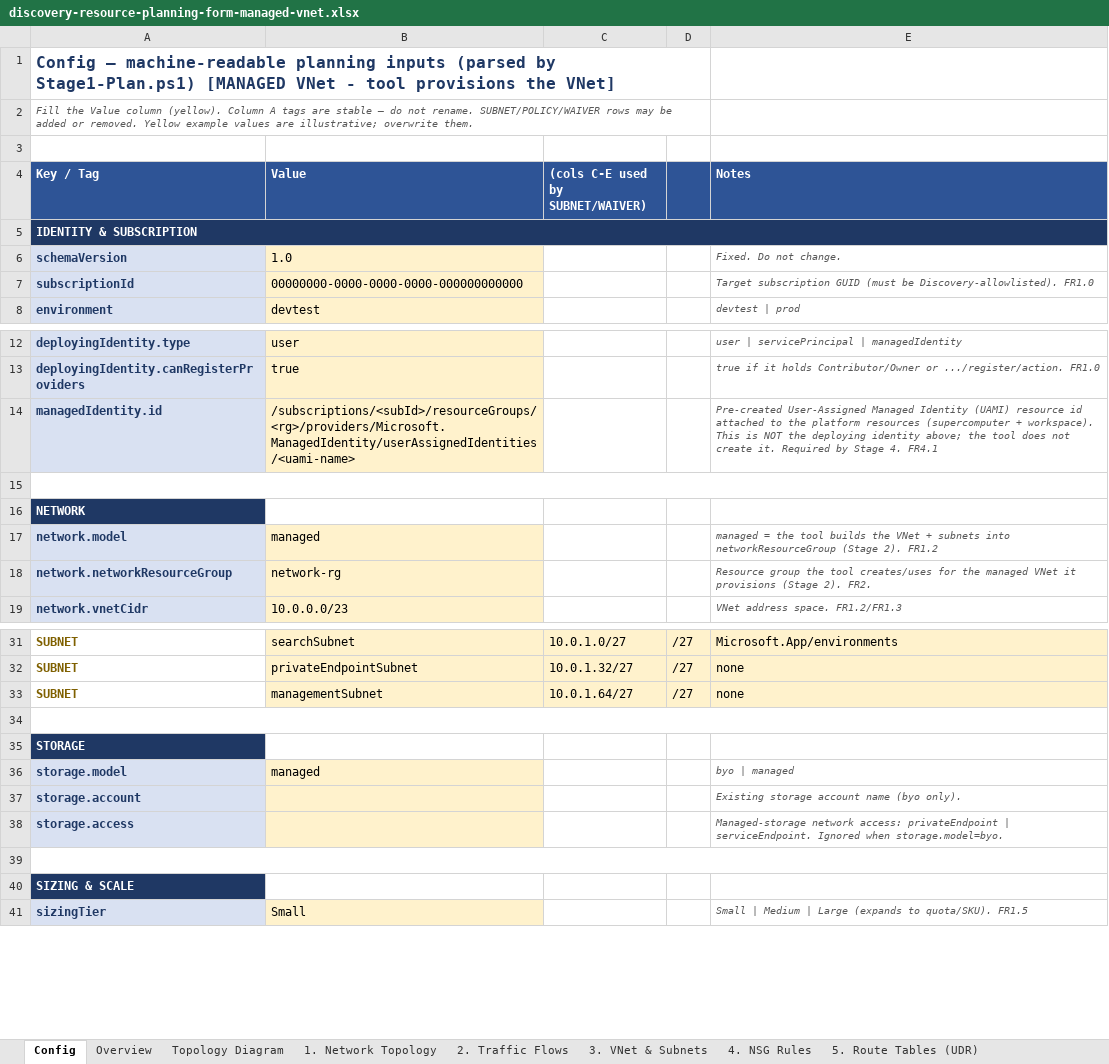
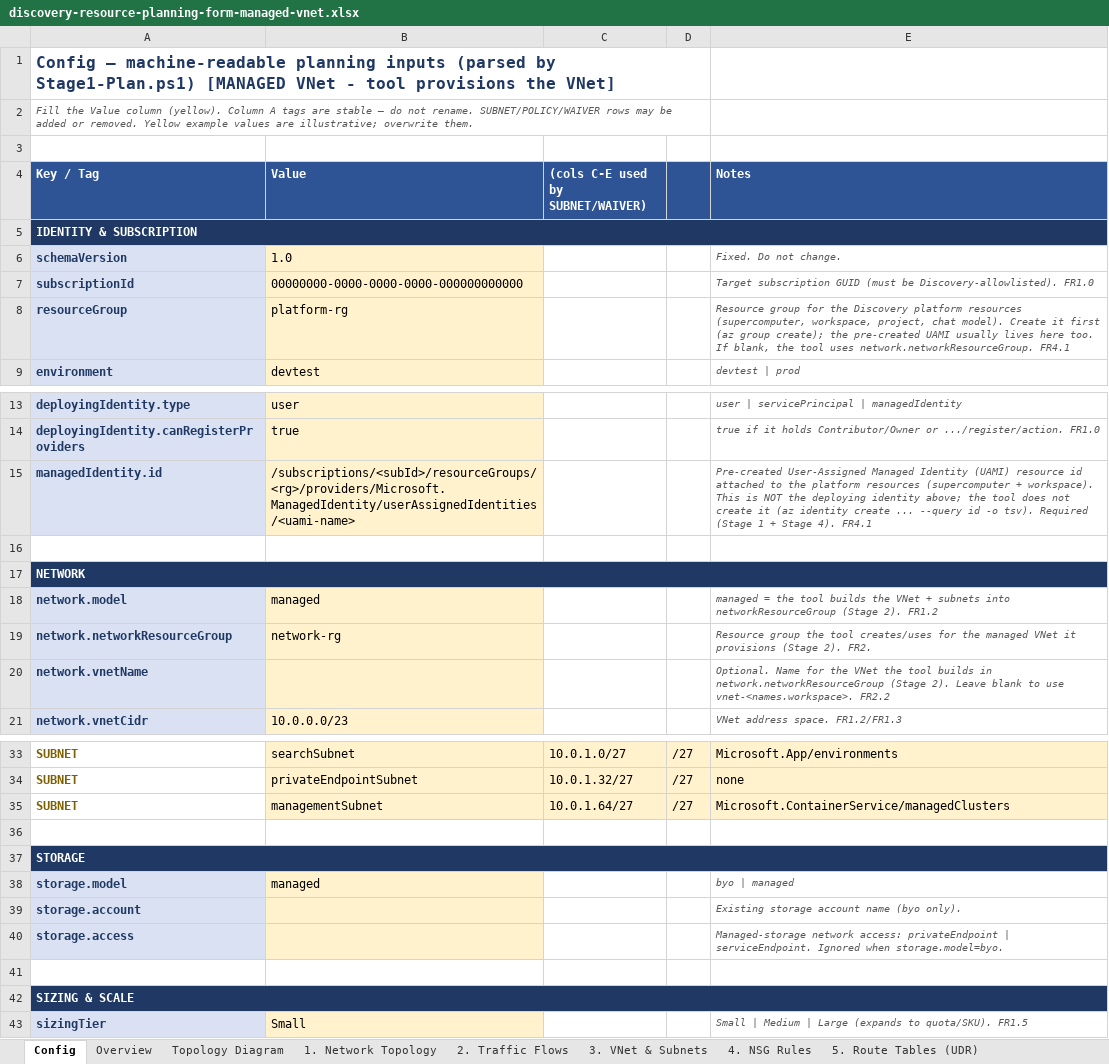
Before and after one commit to microsoft/discovery, an Excel workbook: utilities/onboarding-tool/scripts/stage1-planning/discovery-resource-planning-form-managed-vnet.xlsx, sheet Config, drawn as a sheet; only a part is shown, gaps mark what is left out; values as stored, in another font and other column widths than the file's, no borders; removed rows and columns are numbered as before the commit, all else as after; the diff covers the shown part only; the diff names each change by its address in the sheet, - before the commit and + after, or states it on an @@ line.

```diff
--- a/utilities/onboarding-tool/scripts/stage1-planning/discovery-resource-planning-form-managed-vnet.xlsx (sheet Config)
+++ b/utilities/onboarding-tool/scripts/stage1-planning/discovery-resource-planning-form-managed-vnet.xlsx (sheet Config)
+row 8: resourceGroup | platform-rg |  |  | Resource group for the Discovery platform resources (supercomputer, workspace, project, chat model). Create it first (az group create); the pre-created UAMI usually lives here too. If blank, the tool uses network.networkResourceGroup. FR4.1
-E15 (Notes): …not create it. Required by Stage 4. FR4.1
+E15 (Notes): …not create it (az identity create ... --query id -o tsv). Required (Stage 1 + Stage 4). FR4.1
-A15:E15 merged
+A17:E17 merged
+row 20: network.vnetName |  |  |  | Optional. Name for the VNet the tool builds in network.networkResourceGroup (Stage 2). Leave blank to use vnet-<names.workspace>. FR2.2
-E35 (Notes): none
+E35 (Notes): Microsoft.ContainerService/managedClusters
-A34:E34 merged
+A37:E37 merged
-A39:E39 merged
+A42:E42 merged
```
Also changed, not shown: 1 edited cell and merged cells elsewhere in this sheet, utilities/onboarding-tool/scripts/stage1-planning/discovery-resource-planning-form-byo-vnet.xlsx, 19 other files.
